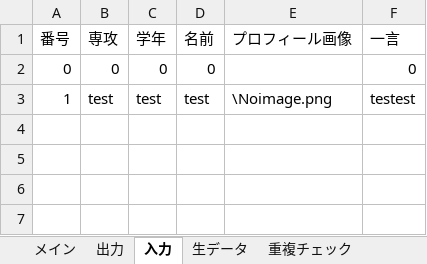
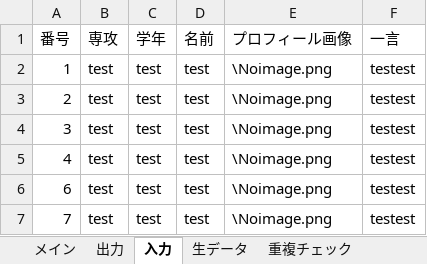
Before and after one commit to Yu0727Harada/xlAres, an Excel workbook: bin/PC席予約表verβ1.06.xlsm, sheet 入力, drawn as a sheet; values as stored, in another font and other column widths than the file's, no borders; charts and pictures not drawn; removed rows and columns are numbered as before the commit, all else as after; the diff names each change by its address in the sheet, - before the commit and + after, or states it on an @@ line.

```diff
--- a/bin/PC席予約表verβ1.06.xlsm (sheet 入力)
+++ b/bin/PC席予約表verβ1.06.xlsm (sheet 入力)
-row 2: 0 | 0 | 0 | 0 |  | 0
+row 3: 2 | test | test | test | \Noimage.png | testest
+row 4: 3 | test | test | test | \Noimage.png | testest
+row 5: 4 | test | test | test | \Noimage.png | testest
+row 6: 6 | test | test | test | \Noimage.png | testest
+row 7: 7 | test | test | test | \Noimage.png | testest
```
Also changed, not shown: sheet メイン, sheet 出力, hidden cells, charts or pictures, 29 other files.
